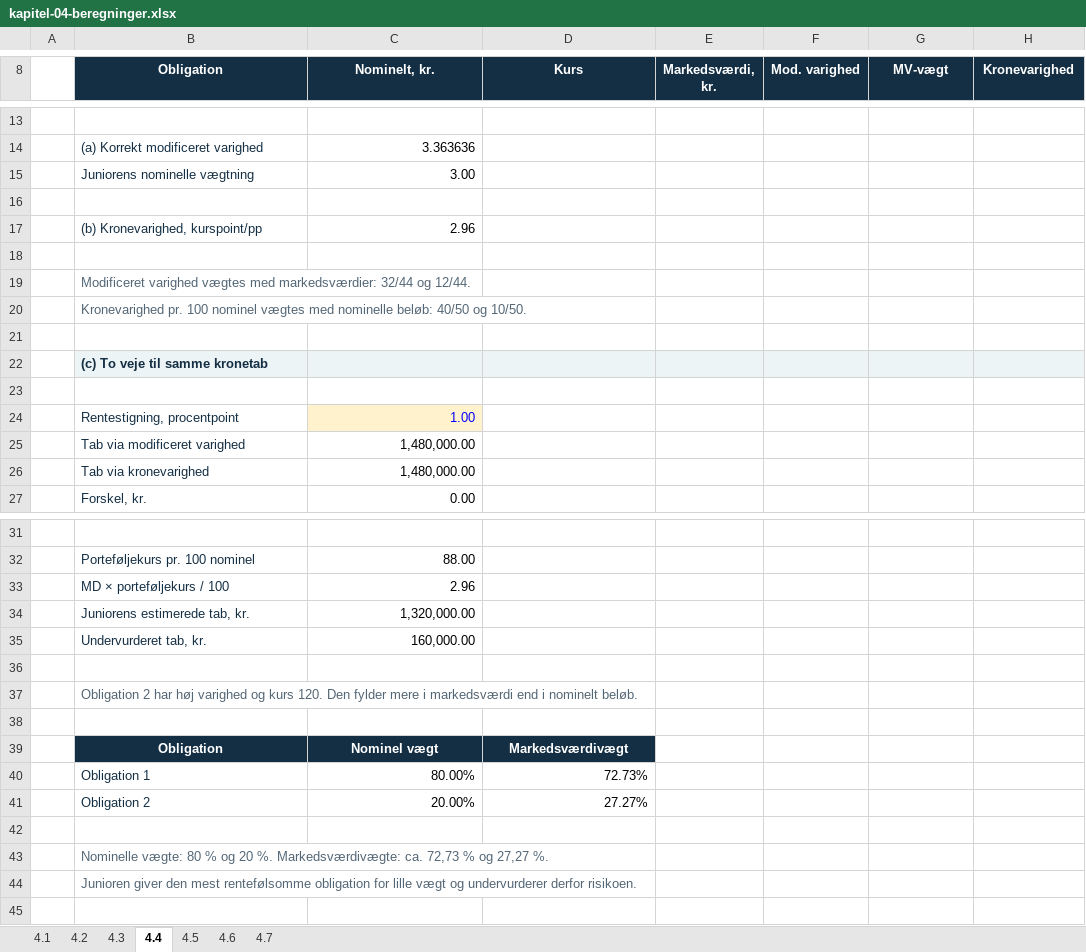
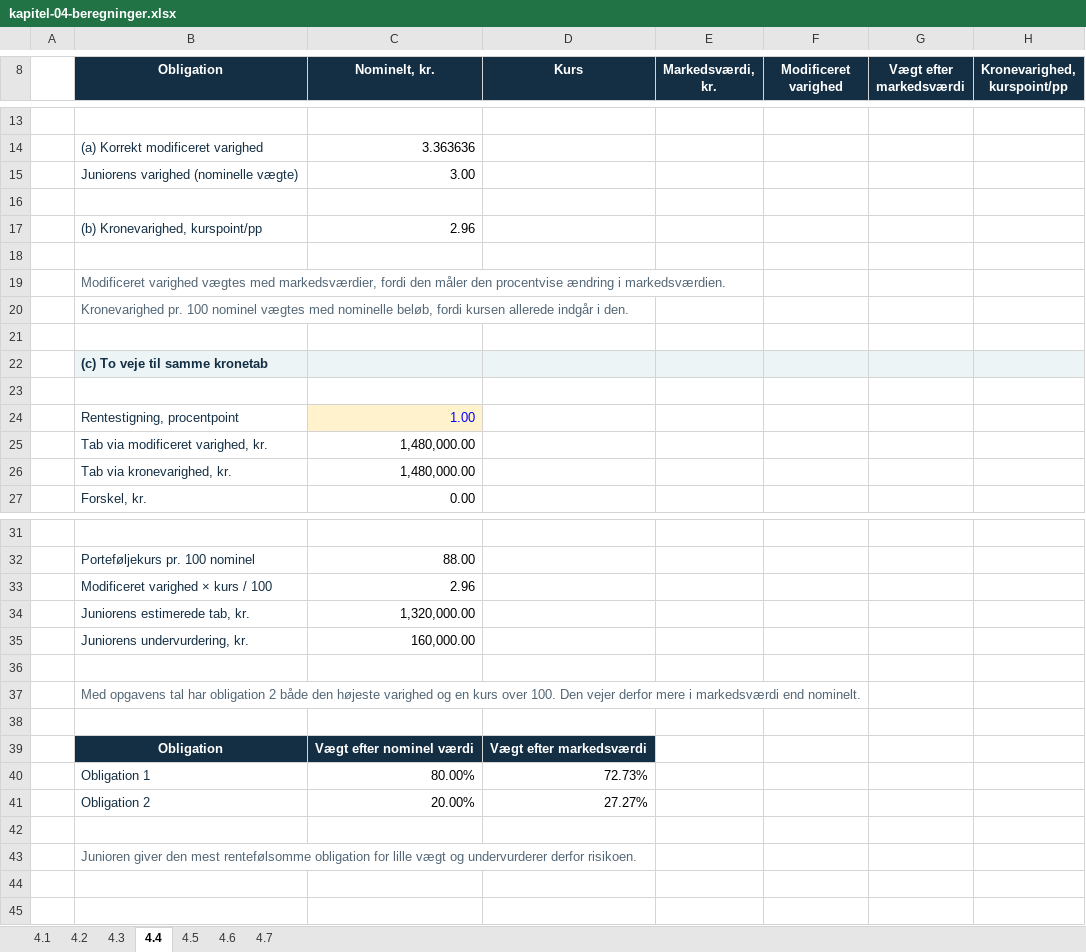
Before and after one commit to Lehfinancier/Finansiering-2026, an Excel workbook: outputs/01a15558-33a2-7ab0-8172-87a04b40c77e/kapitel-04-beregninger.xlsx, sheet 4.4, drawn as a sheet; only a part is shown, gaps mark what is left out; values as stored, in another font and other column widths than the file's, no borders; removed rows and columns are numbered as before the commit, all else as after; the diff names each change by its address in the sheet, - before the commit and + after, or states it on an @@ line.

```diff
--- a/outputs/01a15558-33a2-7ab0-8172-87a04b40c77e/kapitel-04-beregninger.xlsx (sheet 4.4)
+++ b/outputs/01a15558-33a2-7ab0-8172-87a04b40c77e/kapitel-04-beregninger.xlsx (sheet 4.4)
-F8: Mod. varighed
+F8: Modificeret varighed
-G8: MV-vægt
+G8: Vægt efter markedsværdi
-H8: Kronevarighed
+H8: Kronevarighed, kurspoint/pp
-B15 (Obligation): Juniorens nominelle vægtning
+B15 (Obligation): Juniorens varighed (nominelle vægte)
-B19 (Obligation): …vægtes med markedsværdier: 32/44 og 12/44.
+B19 (Obligation): …vægtes med markedsværdier, fordi den måler den procentvise ændring i markedsværdien.
-B20 (Obligation): …med nominelle beløb: 40/50 og 10/50.
+B20 (Obligation): …med nominelle beløb, fordi kursen allerede indgår i den.
-B25 (Obligation): Tab via modificeret varighed
+B25 (Obligation): Tab via modificeret varighed, kr.
-B26 (Obligation): Tab via kronevarighed
+B26 (Obligation): Tab via kronevarighed, kr.
-B33 (Obligation): MD × porteføljekurs / 100
+B33 (Obligation): Modificeret varighed × kurs / 100
-B35 (Obligation): Undervurderet tab, kr.
+B35 (Obligation): Juniorens undervurdering, kr.
-B37 (Obligation): Obligation 2 har høj varighed og kurs 120. Den fylder mere i markedsværdi end i nominelt beløb.
+B37 (Obligation): Med opgavens tal har obligation 2 både den højeste varighed og en kurs over 100. Den vejer derfor mere i markedsværdi end nominelt.
-C39 (Nominelt, kr.): Nominel vægt
+C39 (Nominelt, kr.): Vægt efter nominel værdi
-D39 (Kurs): Markedsværdivægt
+D39 (Kurs): Vægt efter markedsværdi
-row 43:  | Nominelle vægte: 80 % og 20 %. Markedsværdivægte: ca. 72,73 % og 27,27 %.
+row 44: (empty)
```
Also changed, not shown: sheet 4.5, sheet 4.6, sheet 4.1, sheet 4.3, sheet 4.2, sheet 4.7, charts or pictures, 16 other files.
